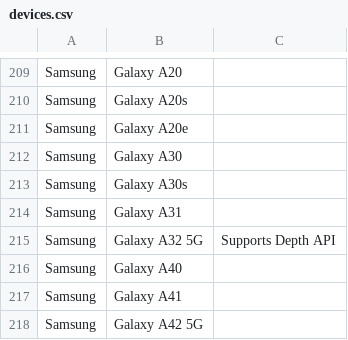
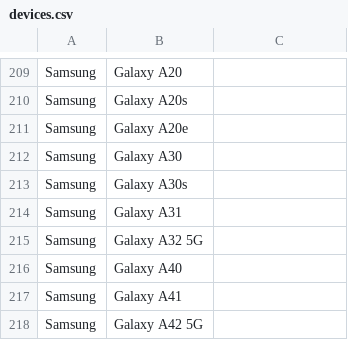
Before and after one commit to androidtrackers/arcore-devices, a CSV file: devices.csv, drawn as a sheet; only a part is shown, gaps mark what is left out.

```diff
--- a/devices.csv
+++ b/devices.csv
@@ -214,3 +214,3 @@ Samsung;Galaxy A30s;
 Samsung;Galaxy A31;
-Samsung;Galaxy A32 5G;Supports Depth API
+Samsung;Galaxy A32 5G;
 Samsung;Galaxy A40;
```
Also changed, not shown: 1 other file.
